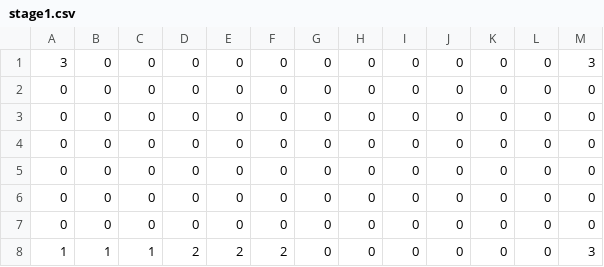
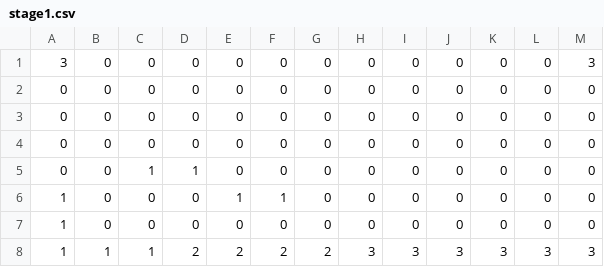
Before and after one commit to hibiki128/TD2_3, a CSV file: resources/Maps/stage1.csv, drawn as a sheet.

```diff
--- a/resources/Maps/stage1.csv
+++ b/resources/Maps/stage1.csv
@@ -4,5 +4,5 @@
 0,0,0,0,0,0,0,0,0,0,0,0,0
-0,0,0,0,0,0,0,0,0,0,0,0,0
-0,0,0,0,0,0,0,0,0,0,0,0,0
-0,0,0,0,0,0,0,0,0,0,0,0,0
-1,1,1,2,2,2,0,0,0,0,0,0,3
+0,0,1,1,0,0,0,0,0,0,0,0,0
+1,0,0,0,1,1,0,0,0,0,0,0,0
+1,0,0,0,0,0,0,0,0,0,0,0,0
+1,1,1,2,2,2,2,3,3,3,3,3,3
```
Also changed, not shown: 4 other files.
